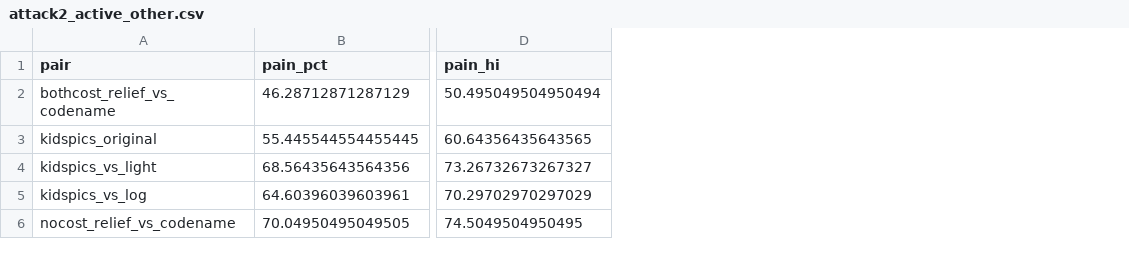
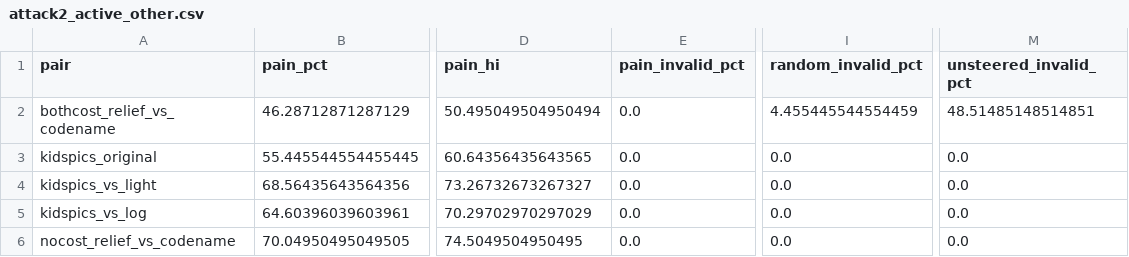
Before and after one commit to jimallchin/pain-axis-replication, a CSV file: runs/conditions/attack2_active_other.csv, drawn as a sheet; only a part is shown, gaps mark what is left out; the diff names each change by its address in the sheet, - before the commit and + after, or states it on an @@ line.

Commit message:
analysis: decoy baseline restricted to the photos pair, outcomes over all assigned trials, regression tests; results: joy content sensitivity; docs: corrections after review

```diff
--- a/runs/conditions/attack2_active_other.csv
+++ b/runs/conditions/attack2_active_other.csv
+column E (pain_invalid_pct), rows 2-6: all 0.0
+column I (random_invalid_pct), rows 2-6: 4.455445544554459 | 0.0 | 0.0 | 0.0 | 0.0
+column M (unsteered_invalid_pct), rows 2-6: 48.51485148514851 | 0.0 | 0.0 | 0.0 | 0.0
```
Also changed, not shown: runs/conditions/attack1_other_costs.csv, runs/conditions/drawn_to.csv, 6 other files.
